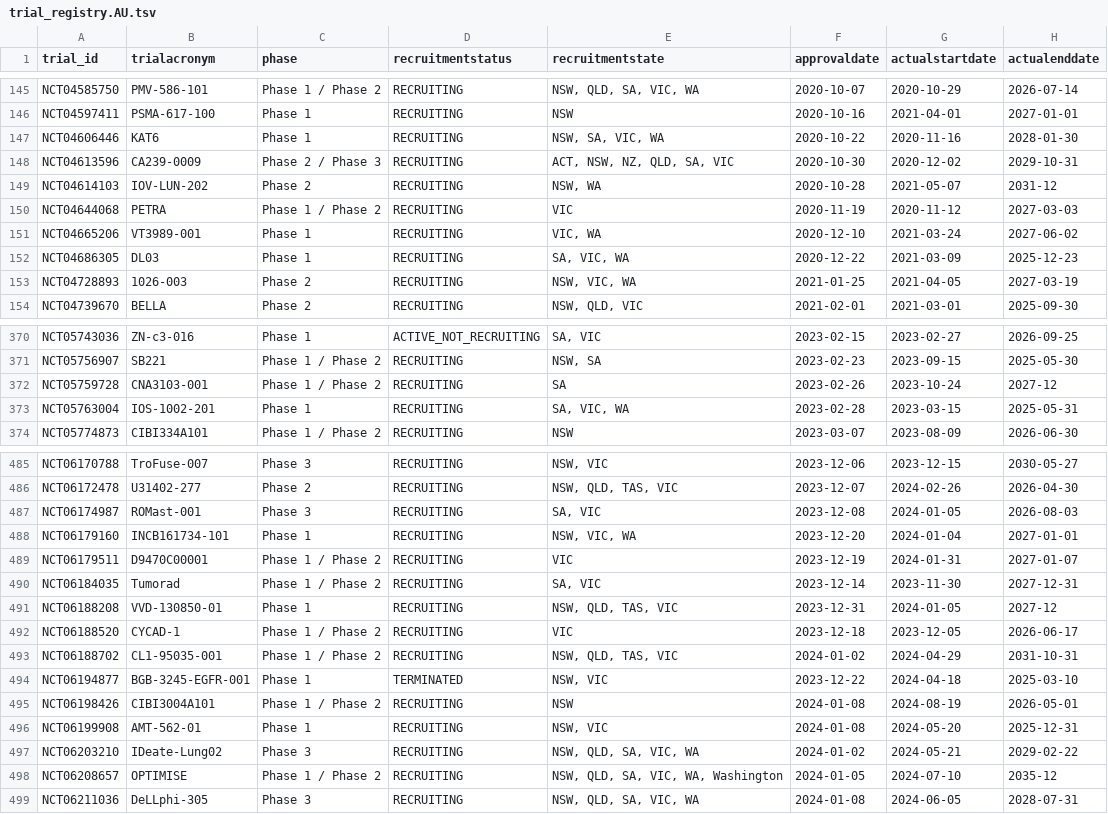
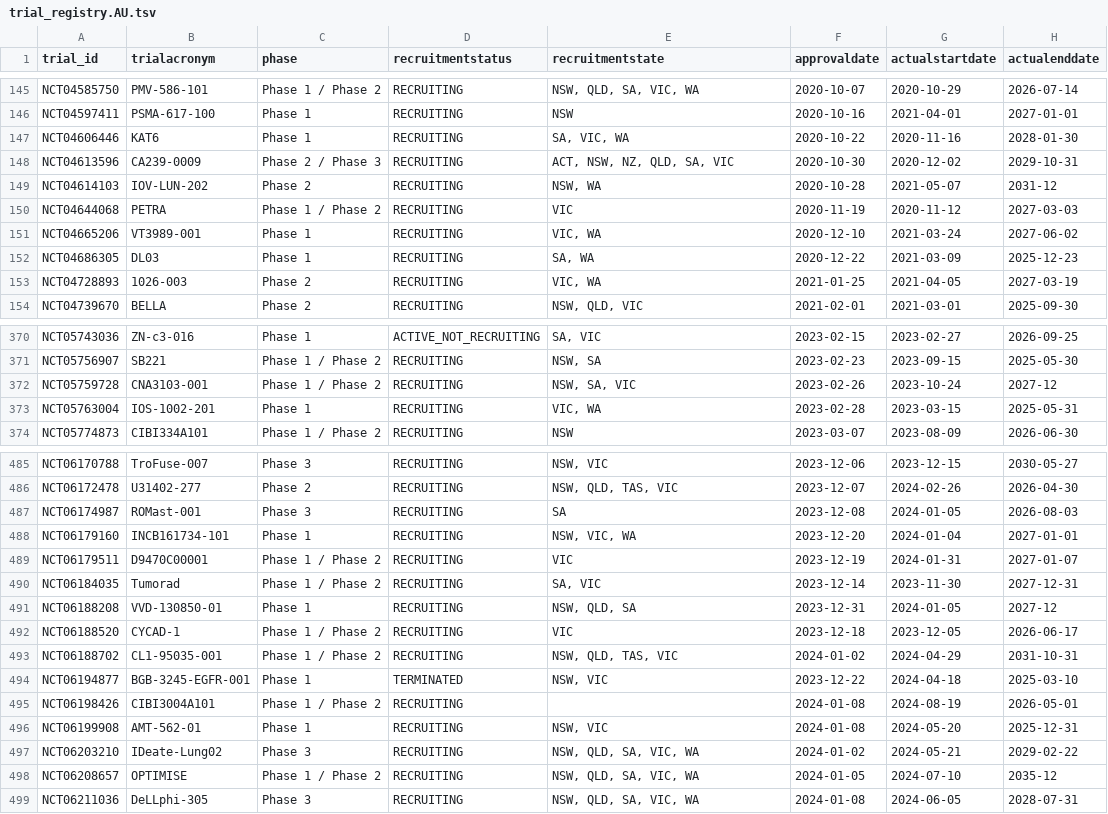
Before and after one commit to fpylin/POTTR, a TSV file: data/trial_registry.AU.tsv, drawn as a sheet; only a part is shown, gaps mark what is left out; the diff covers the shown part only; the diff names each change by its address in the sheet, - before the commit and + after, or states it on an @@ line.

```diff
--- a/data/trial_registry.AU.tsv
+++ b/data/trial_registry.AU.tsv
-E147 (recruitmentstate): NSW, SA, VIC, WA
+E147 (recruitmentstate): SA, VIC, WA
-E152 (recruitmentstate): SA, VIC, WA
+E152 (recruitmentstate): SA, WA
-E153 (recruitmentstate): NSW, VIC, WA
+E153 (recruitmentstate): VIC, WA
-E372 (recruitmentstate): SA
+E372 (recruitmentstate): NSW, SA, VIC
-E373 (recruitmentstate): SA, VIC, WA
+E373 (recruitmentstate): VIC, WA
-E487 (recruitmentstate): SA, VIC
+E487 (recruitmentstate): SA
-E491 (recruitmentstate): NSW, QLD, TAS, VIC
+E491 (recruitmentstate): NSW, QLD, SA
-E495 (recruitmentstate): NSW
+E495 (recruitmentstate): (empty)
-E498 (recruitmentstate): NSW, QLD, SA, VIC, WA, Washington
+E498 (recruitmentstate): NSW, QLD, SA, VIC, WA
```
Also changed, not shown: 64 edited cells elsewhere in this file, 1 other file.
